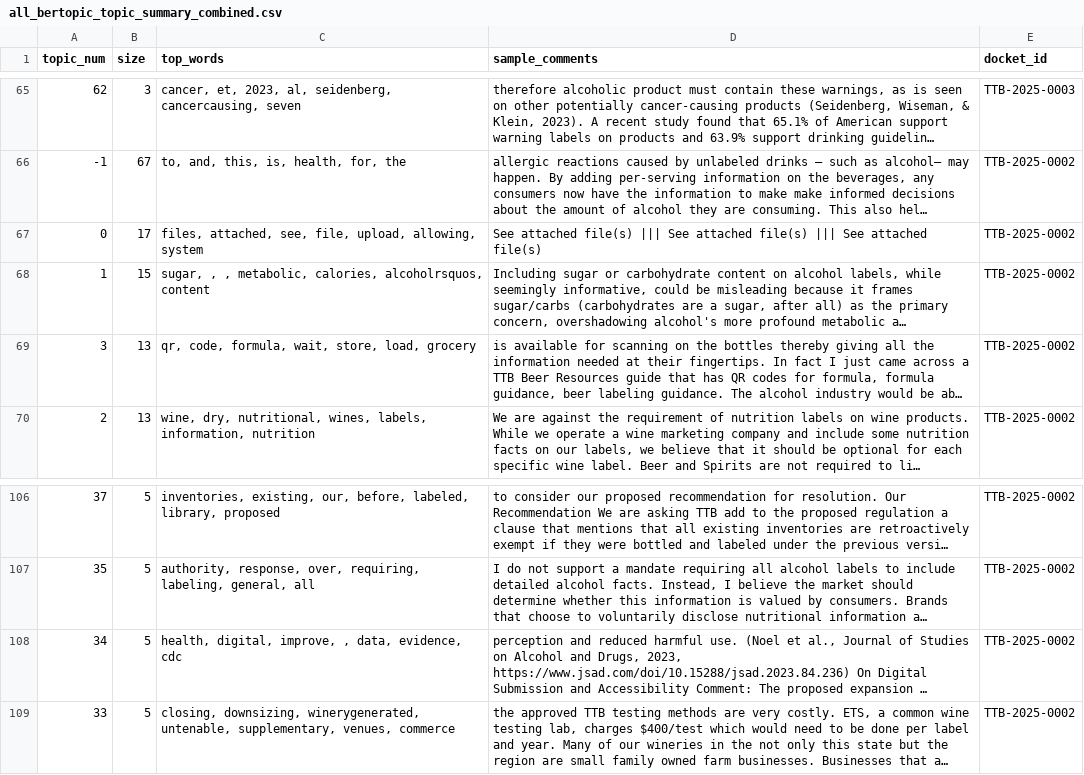
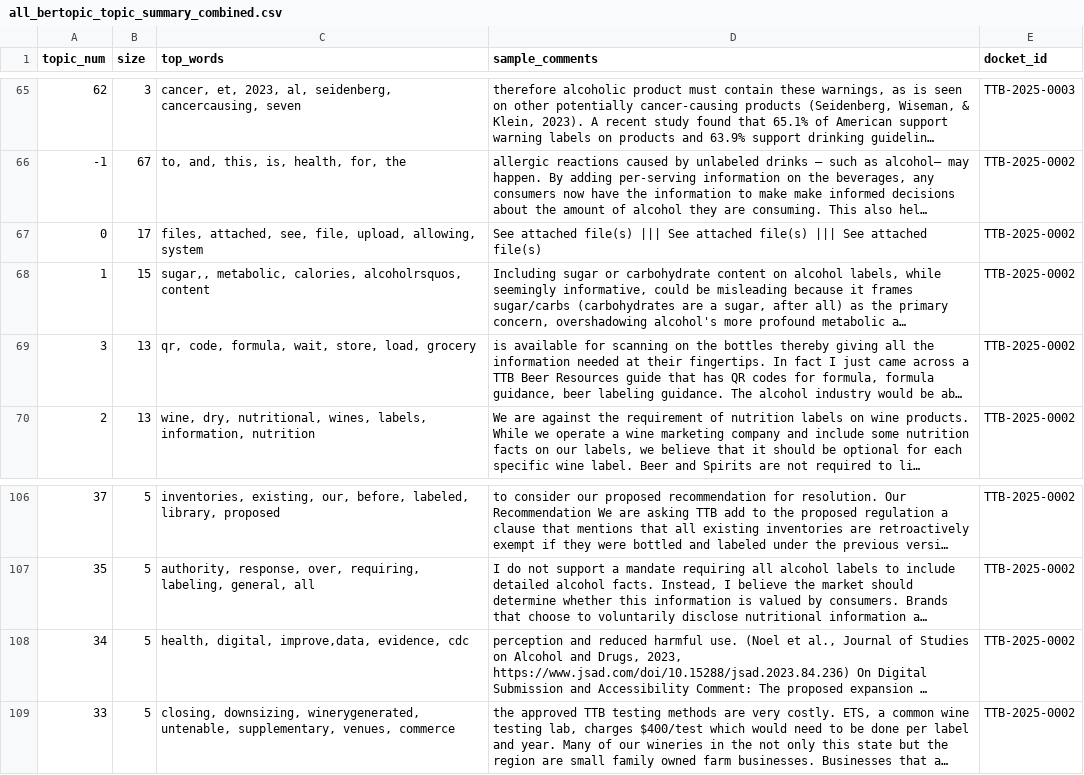
Before and after one commit to TTB-OA/nlp-pipeline, a CSV file: outputs/all_bertopic_topic_summary_combined.csv, drawn as a sheet; only a part is shown, gaps mark what is left out; long unchanged cells end in …; the diff covers the shown part only; the diff names each change by its address in the sheet, - before the commit and + after, or states it on an @@ line.

Commit message:
removed extra symbols in top words

```diff
--- a/outputs/all_bertopic_topic_summary_combined.csv
+++ b/outputs/all_bertopic_topic_summary_combined.csv
-C68 (top_words): sugar, , , metabolic, calories,…
+C68 (top_words): sugar,, metabolic, calories,…
-C108 (top_words): health, digital, improve, , data, evidence, cdc
+C108 (top_words): health, digital, improve,data, evidence, cdc
```
Also changed, not shown: 7 edited cells elsewhere in this file, 1 other file.
